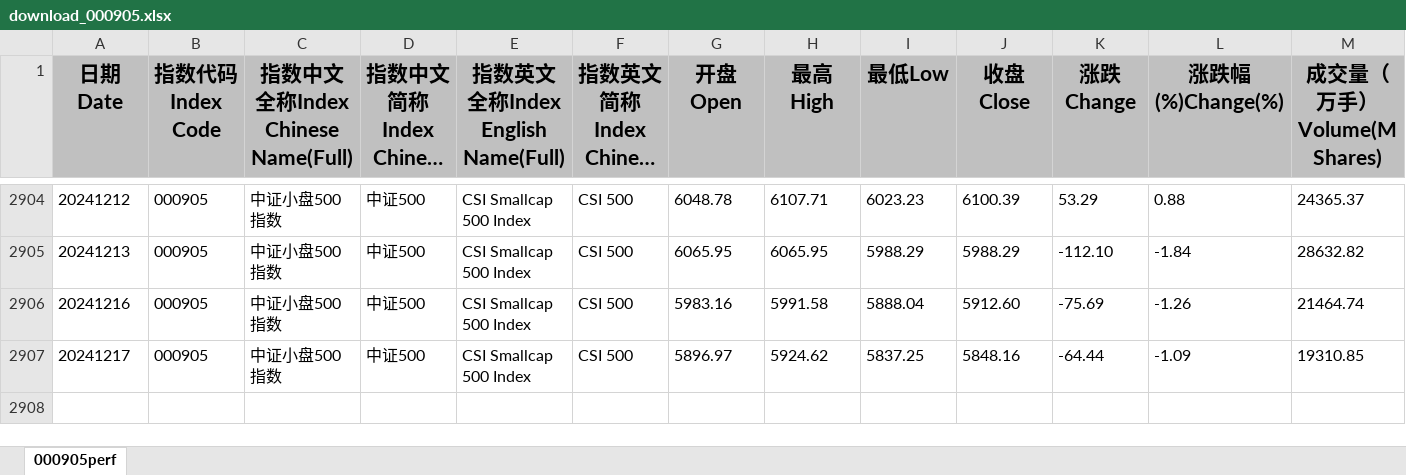
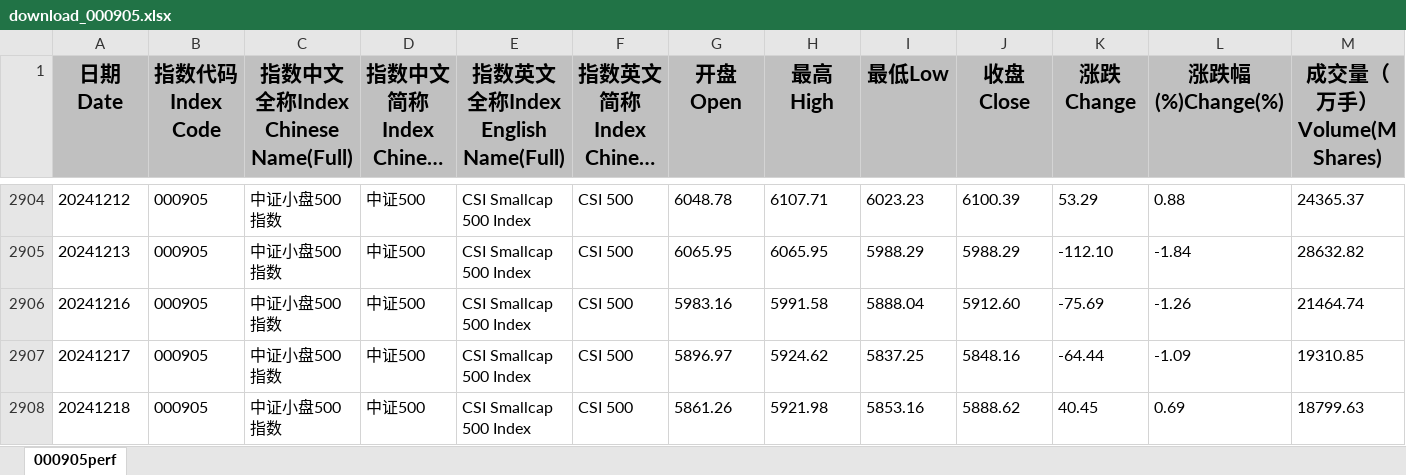
Before and after one commit to cloud0072/GuPiaoJiSuan, an Excel workbook: data/download_000905.xlsx, sheet 000905perf, drawn as a sheet; only a part is shown, gaps mark what is left out; long unchanged cells end in …; values as stored, in another font and other column widths than the file's, no borders; rows hold the shown columns only; the diff names each change by its address in the sheet, - before the commit and + after, or states it on an @@ line.

```diff
--- a/data/download_000905.xlsx (sheet 000905perf)
+++ b/data/download_000905.xlsx (sheet 000905perf)
+row 2908: 20241218 | 000905 | 中证小盘500指数 | 中证500 | CSI Smallcap 500 Index | CSI 500 | 5861.26 | 5921.98 | 5853.16 | 5888.62 | 40.45 | 0.69 | 18799.63
```
Also changed, not shown: data/download_000300.xlsx, data/download_000510.xlsx, 8 other files.
